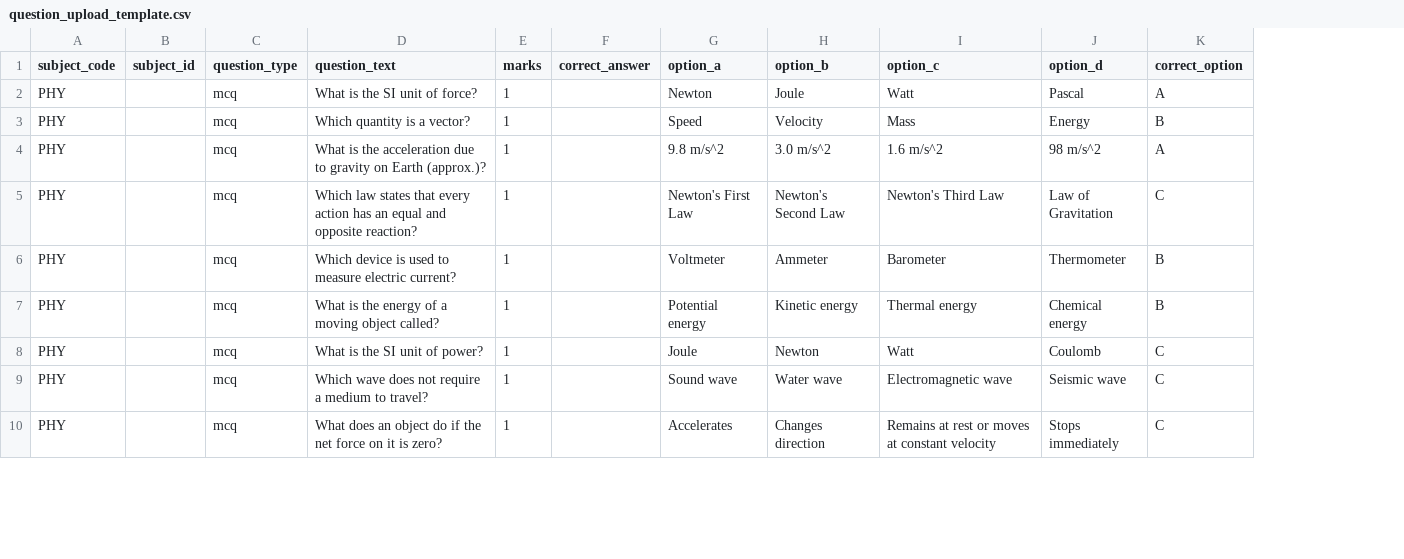
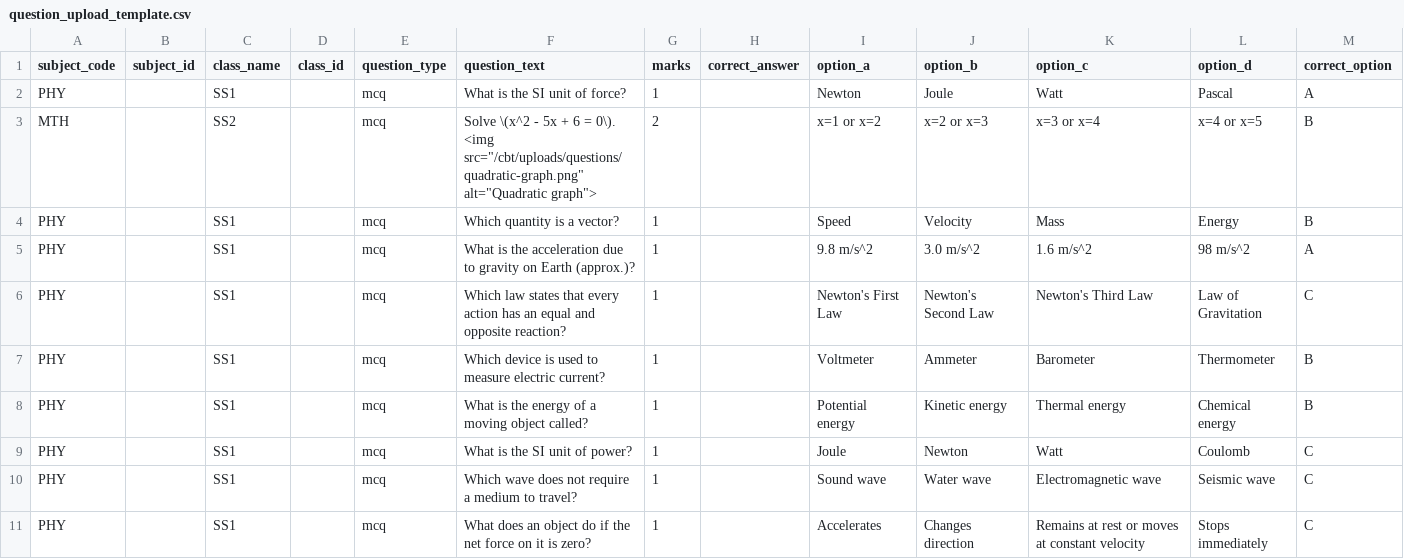
Before and after one commit to Aibee430/cbt, a CSV file: docs/question_upload_template.csv, drawn as a sheet; only a part is shown; addresses are those after the commit; the diff names each change by its address in the sheet, - before the commit and + after, or states it on an @@ line.

Commit message:
Add rich question content and class-scoped question banks

```diff
--- a/docs/question_upload_template.csv
+++ b/docs/question_upload_template.csv
+column C (class_name), row 2: SS1; rows 4-11: all SS1
+column D (class_id), empty
+row 3: MTH |  | SS2 |  | mcq | Solve \(x^2 - 5x + 6 = 0\). <img src="/cbt/uploads/questions/quadratic-graph.png" alt="Quadratic graph"> | 2 |  | x=1 or x=2 | x=2 or x=3 | x=3 or x=4 | x=4 or x=5 | B
```
Also changed, not shown: 15 other files.
